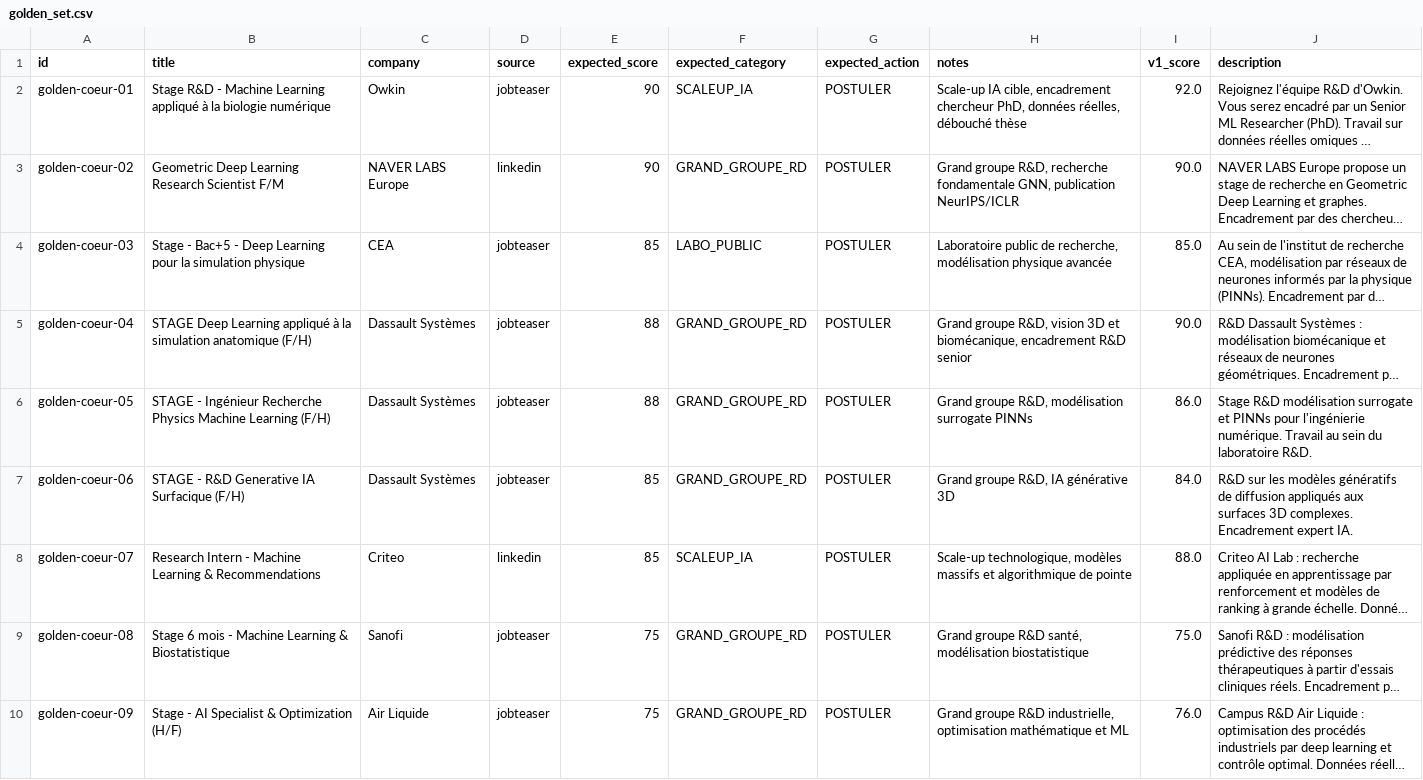
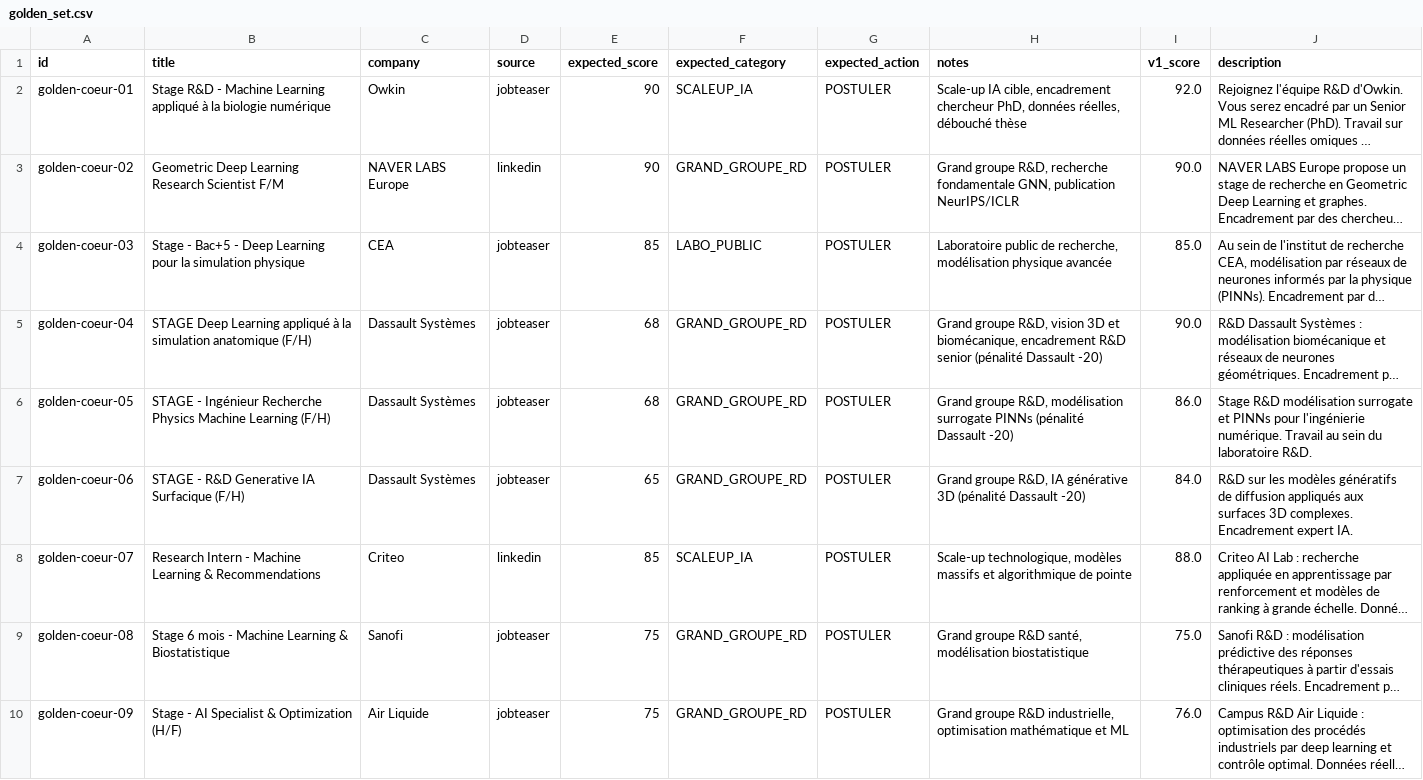
Before and after one commit to eddy-decastro/Assistant_de_recherche_de_stage_IA, a CSV file: data/golden_set.csv, drawn as a sheet; only a part is shown; long unchanged cells end in …; the diff names each change by its address in the sheet, - before the commit and + after, or states it on an @@ line.

Commit message:
feat(scoring): appliquer un malus de 20 points pour Dassault afin de desaturer le top

```diff
--- a/data/golden_set.csv
+++ b/data/golden_set.csv
-E5:E6 (expected_score): 88
+E5:E6 (expected_score): 68
-H5 (notes): …R&D senior
+H5 (notes): …R&D senior (pénalité Dassault -20)
-H6 (notes): …surrogate PINNs
+H6 (notes): …surrogate PINNs (pénalité Dassault -20)
-E7 (expected_score): 85
+E7 (expected_score): 65
-H7 (notes): …générative 3D
+H7 (notes): …générative 3D (pénalité Dassault -20)
```
Also changed, not shown: 4 other files.
